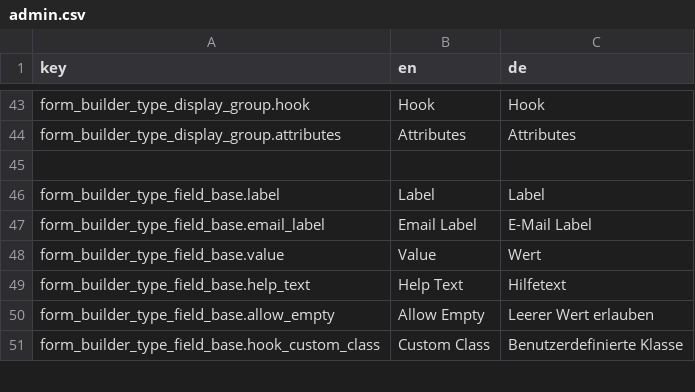
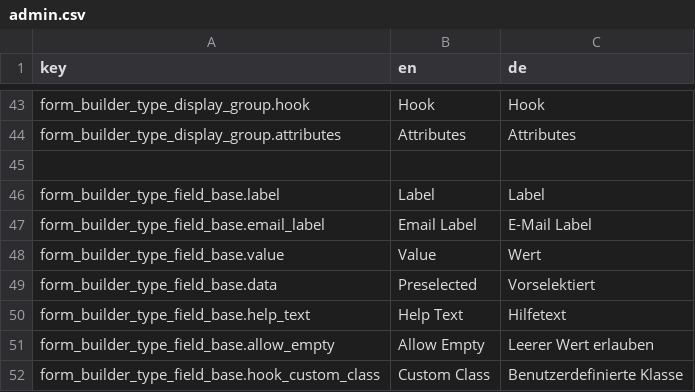
Before and after one commit to dachcom-digital/pimcore-formbuilder, a CSV file: src/FormBuilderBundle/Resources/install/translations/admin.csv, drawn as a sheet; only a part is shown, gaps mark what is left out; the diff names each change by its address in the sheet, - before the commit and + after, or states it on an @@ line.

Commit message:
fix data / value fields. resolve #69

```diff
--- a/src/FormBuilderBundle/Resources/install/translations/admin.csv
+++ b/src/FormBuilderBundle/Resources/install/translations/admin.csv
+row 49: form_builder_type_field_base.data | Preselected | Vorselektiert
```
Also changed, not shown: 5 other files.
